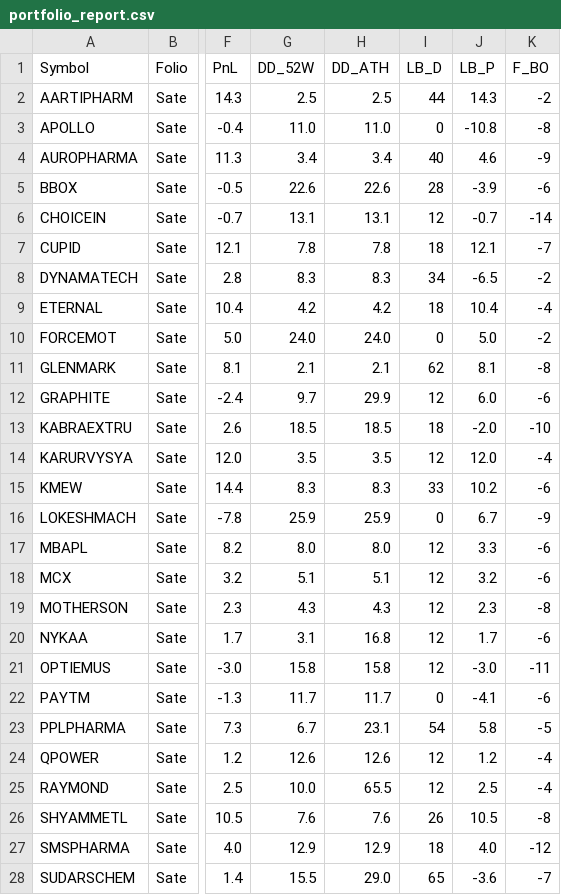
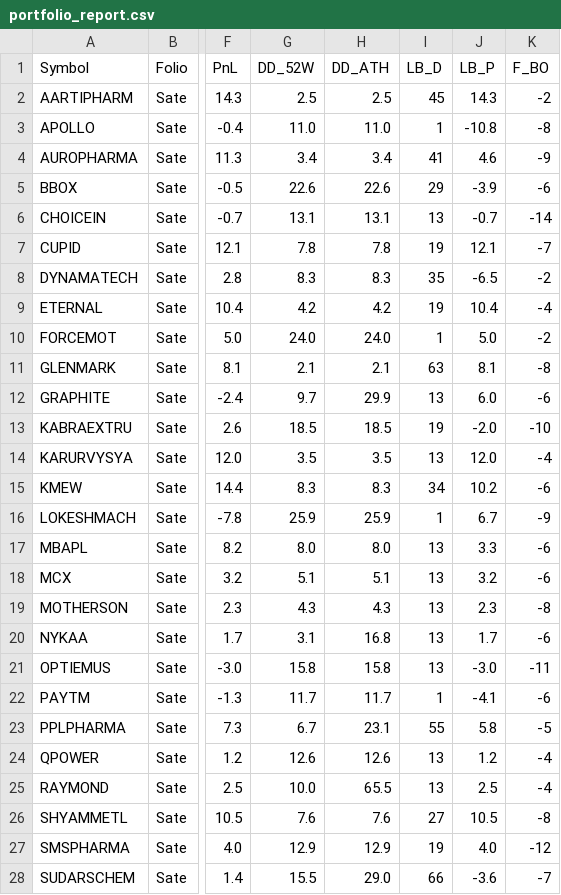
Before and after one commit to aypaninv/market-dashboard, a CSV file: portfolio_report.csv, drawn as a sheet; only a part is shown, gaps mark what is left out; the diff covers the shown part only; the diff names each change by its address in the sheet, - before the commit and + after, or states it on an @@ line.

```diff
--- a/portfolio_report.csv
+++ b/portfolio_report.csv
-I2 (LB_D): 44
+I2 (LB_D): 45
-I3 (LB_D): 0
+I3 (LB_D): 1
-I4 (LB_D): 40
+I4 (LB_D): 41
-I5 (LB_D): 28
+I5 (LB_D): 29
-I6 (LB_D): 12
+I6 (LB_D): 13
-I7 (LB_D): 18
+I7 (LB_D): 19
-I8 (LB_D): 34
+I8 (LB_D): 35
-I9 (LB_D): 18
+I9 (LB_D): 19
-I10 (LB_D): 0
+I10 (LB_D): 1
-I11 (LB_D): 62
+I11 (LB_D): 63
-I12 (LB_D): 12
+I12 (LB_D): 13
-I13 (LB_D): 18
+I13 (LB_D): 19
-I14 (LB_D): 12
+I14 (LB_D): 13
-I15 (LB_D): 33
+I15 (LB_D): 34
-I16 (LB_D): 0
+I16 (LB_D): 1
-I17:I21 (LB_D): 12
+I17:I21 (LB_D): 13
-I22 (LB_D): 0
+I22 (LB_D): 1
-I23 (LB_D): 54
+I23 (LB_D): 55
-I24:I25 (LB_D): 12
+I24:I25 (LB_D): 13
-I26 (LB_D): 26
+I26 (LB_D): 27
-I27 (LB_D): 18
+I27 (LB_D): 19
-I28 (LB_D): 65
+I28 (LB_D): 66
```
Also changed, not shown: 43 edited cells elsewhere in this file, 1 other file.
